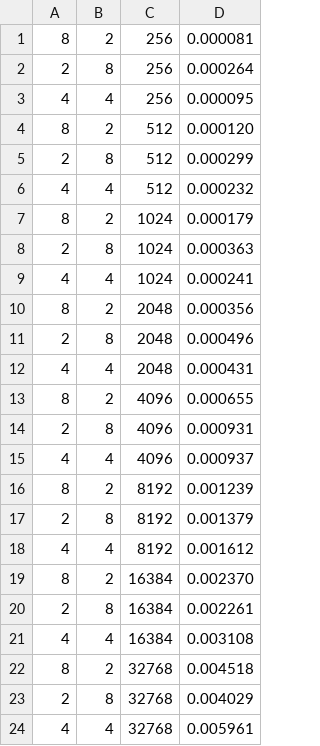
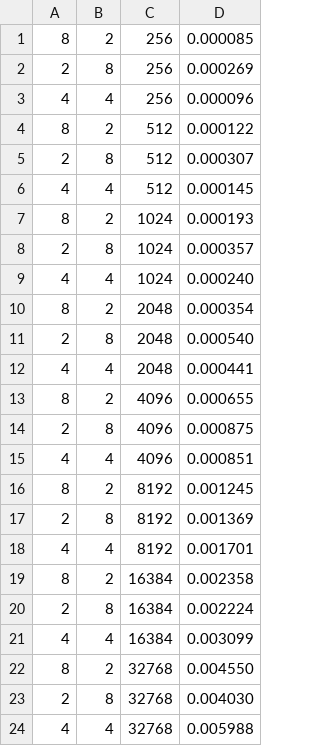
Before and after one commit to TonySico/ELEC873, a CSV file: assignment1/q7/results.csv, drawn as a sheet.

```diff
--- a/assignment1/q7/results.csv
+++ b/assignment1/q7/results.csv
@@ -1,24 +1,24 @@
-8,2,256,0.000081
-2,8,256,0.000264
-4,4,256,0.000095
-8,2,512,0.000120
-2,8,512,0.000299
-4,4,512,0.000232
-8,2,1024,0.000179
-2,8,1024,0.000363
-4,4,1024,0.000241
-8,2,2048,0.000356
-2,8,2048,0.000496
-4,4,2048,0.000431
+8,2,256,0.000085
+2,8,256,0.000269
+4,4,256,0.000096
+8,2,512,0.000122
+2,8,512,0.000307
+4,4,512,0.000145
+8,2,1024,0.000193
+2,8,1024,0.000357
+4,4,1024,0.000240
+8,2,2048,0.000354
+2,8,2048,0.000540
+4,4,2048,0.000441
 8,2,4096,0.000655
-2,8,4096,0.000931
-4,4,4096,0.000937
-8,2,8192,0.001239
-2,8,8192,0.001379
-4,4,8192,0.001612
-8,2,16384,0.002370
-2,8,16384,0.002261
-4,4,16384,0.003108
-8,2,32768,0.004518
-2,8,32768,0.004029
-4,4,32768,0.005961
+2,8,4096,0.000875
+4,4,4096,0.000851
+8,2,8192,0.001245
+2,8,8192,0.001369
+4,4,8192,0.001701
+8,2,16384,0.002358
+2,8,16384,0.002224
+4,4,16384,0.003099
+8,2,32768,0.004550
+2,8,32768,0.004030
+4,4,32768,0.005988
```
Also changed, not shown: 3 other files.
